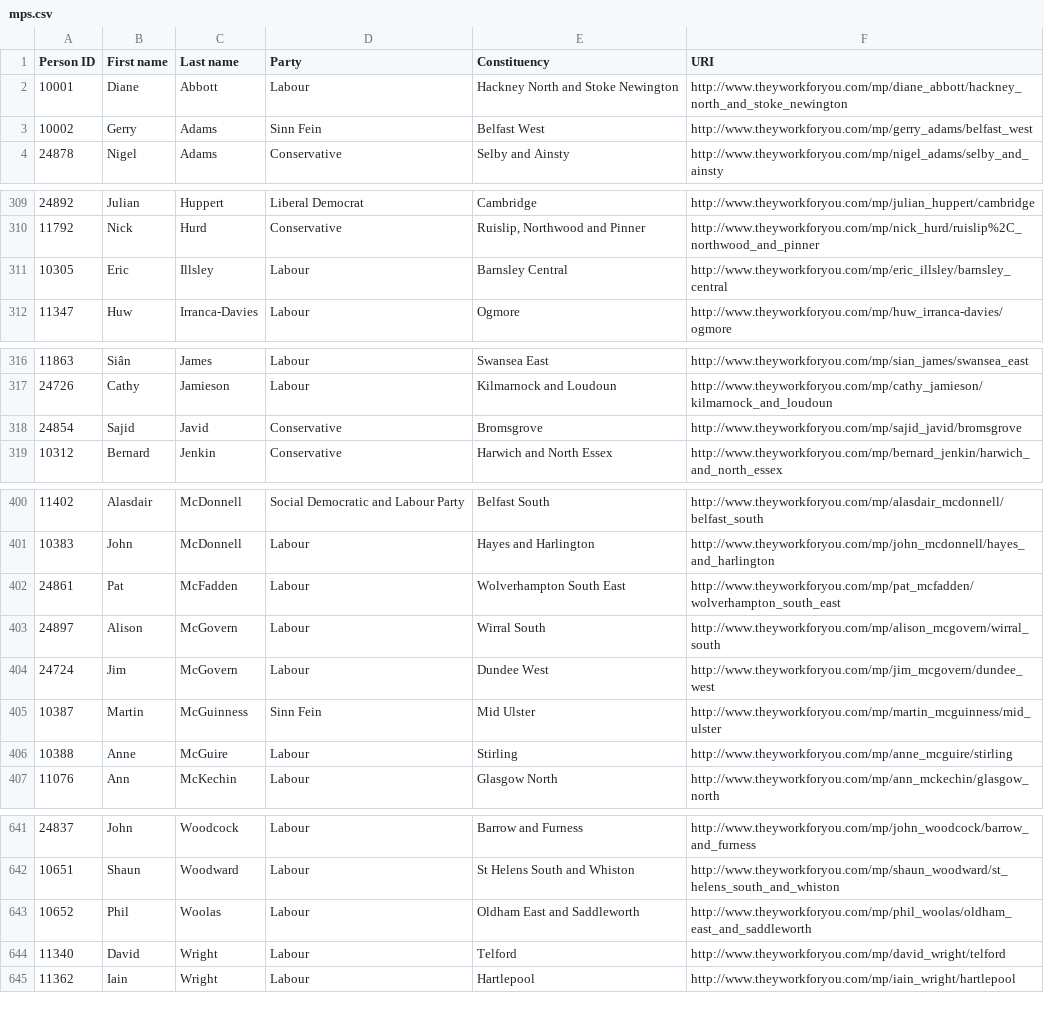
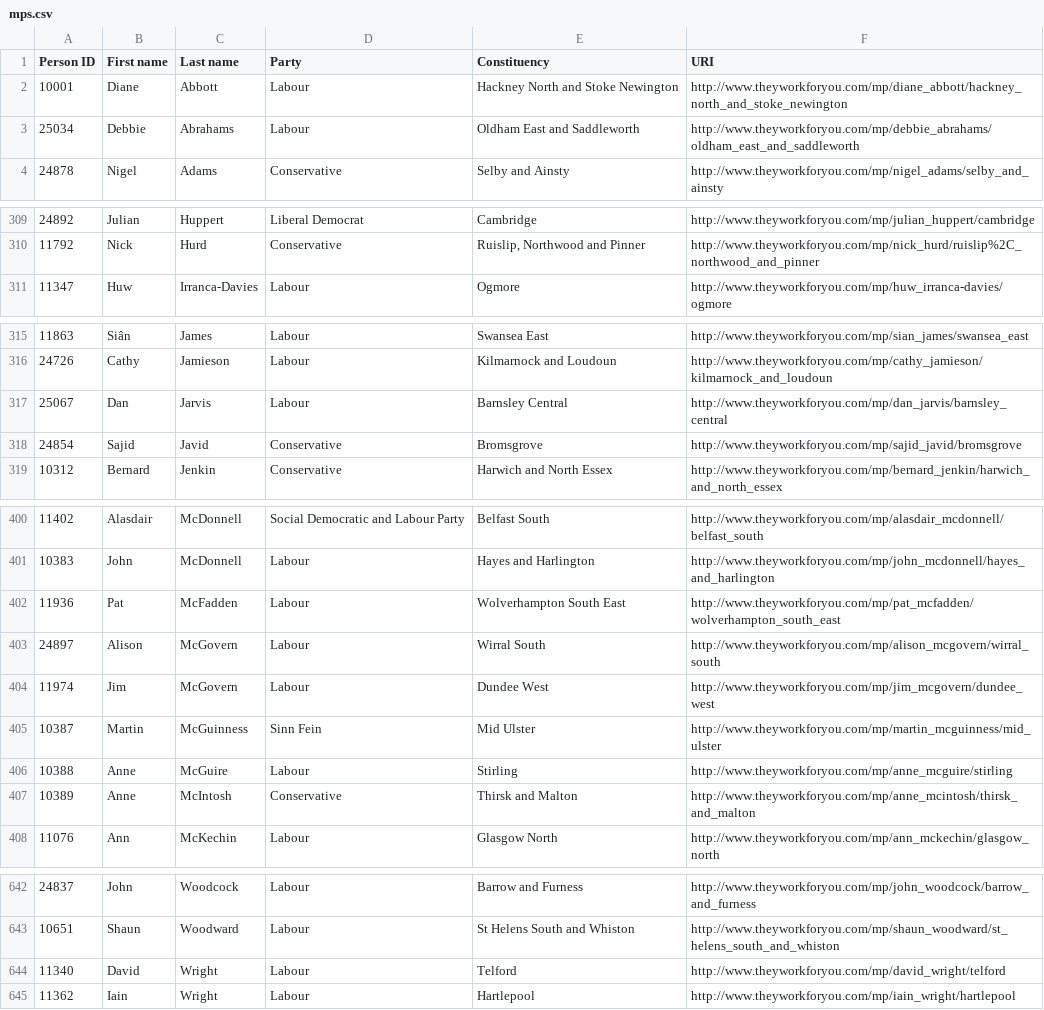
Before and after one commit to robertbrook/RAMP, a CSV file: public/mps.csv, drawn as a sheet; only a part is shown, gaps mark what is left out; the diff covers the shown part only.

Commit message:
updated mps.csv

```diff
--- a/public/mps.csv
+++ b/public/mps.csv
@@ -2,3 +2,3 @@ Person ID,First name,Last name,Party,Constituency,URI
 10001,Diane,Abbott,Labour,Hackney North and Stoke Newington,http://www.theyworkforyou.com/mp/diane_abbott/hackney_north_and_stoke_newington
-10002,Gerry,Adams,Sinn Fein,Belfast West,http://www.theyworkforyou.com/mp/gerry_adams/belfast_west
+25034,Debbie,Abrahams,Labour,Oldham East and Saddleworth,http://www.theyworkforyou.com/mp/debbie_abrahams/oldham_east_and_saddleworth
 24878,Nigel,Adams,Conservative,Selby and Ainsty,http://www.theyworkforyou.com/mp/nigel_adams/selby_and_ainsty
@@ -310,3 +310,2 @@ Person ID,First name,Last name,Party,Constituency,URI
 11792,Nick,Hurd,Conservative,"Ruislip, Northwood and Pinner",http://www.theyworkforyou.com/mp/nick_hurd/ruislip%2C_northwood_and_pinner
-10305,Eric,Illsley,Labour,Barnsley Central,http://www.theyworkforyou.com/mp/eric_illsley/barnsley_central
 11347,Huw,Irranca-Davies,Labour,Ogmore,http://www.theyworkforyou.com/mp/huw_irranca-davies/ogmore
@@ -317,2 +316,3 @@ Person ID,First name,Last name,Party,Constituency,URI
 24726,Cathy,Jamieson,Labour,Kilmarnock and Loudoun,http://www.theyworkforyou.com/mp/cathy_jamieson/kilmarnock_and_loudoun
+25067,Dan,Jarvis,Labour,Barnsley Central,http://www.theyworkforyou.com/mp/dan_jarvis/barnsley_central
 24854,Sajid,Javid,Conservative,Bromsgrove,http://www.theyworkforyou.com/mp/sajid_javid/bromsgrove
@@ -401,7 +401,8 @@ Person ID,First name,Last name,Party,Constituency,URI
 10383,John,McDonnell,Labour,Hayes and Harlington,http://www.theyworkforyou.com/mp/john_mcdonnell/hayes_and_harlington
-24861,Pat,McFadden,Labour,Wolverhampton South East,http://www.theyworkforyou.com/mp/pat_mcfadden/wolverhampton_south_east
+11936,Pat,McFadden,Labour,Wolverhampton South East,http://www.theyworkforyou.com/mp/pat_mcfadden/wolverhampton_south_east
 24897,Alison,McGovern,Labour,Wirral South,http://www.theyworkforyou.com/mp/alison_mcgovern/wirral_south
-24724,Jim,McGovern,Labour,Dundee West,http://www.theyworkforyou.com/mp/jim_mcgovern/dundee_west
+11974,Jim,McGovern,Labour,Dundee West,http://www.theyworkforyou.com/mp/jim_mcgovern/dundee_west
 10387,Martin,McGuinness,Sinn Fein,Mid Ulster,http://www.theyworkforyou.com/mp/martin_mcguinness/mid_ulster
 10388,Anne,McGuire,Labour,Stirling,http://www.theyworkforyou.com/mp/anne_mcguire/stirling
+10389,Anne,McIntosh,Conservative,Thirsk and Malton,http://www.theyworkforyou.com/mp/anne_mcintosh/thirsk_and_malton
 11076,Ann,McKechin,Labour,Glasgow North,http://www.theyworkforyou.com/mp/ann_mckechin/glasgow_north
@@ -642,3 +643,2 @@ Person ID,First name,Last name,Party,Constituency,URI
 10651,Shaun,Woodward,Labour,St Helens South and Whiston,http://www.theyworkforyou.com/mp/shaun_woodward/st_helens_south_and_whiston
-10652,Phil,Woolas,Labour,Oldham East and Saddleworth,http://www.theyworkforyou.com/mp/phil_woolas/oldham_east_and_saddleworth
 11340,David,Wright,Labour,Telford,http://www.theyworkforyou.com/mp/david_wright/telford
```
Also changed, not shown: 18 edited cells elsewhere in this file.
